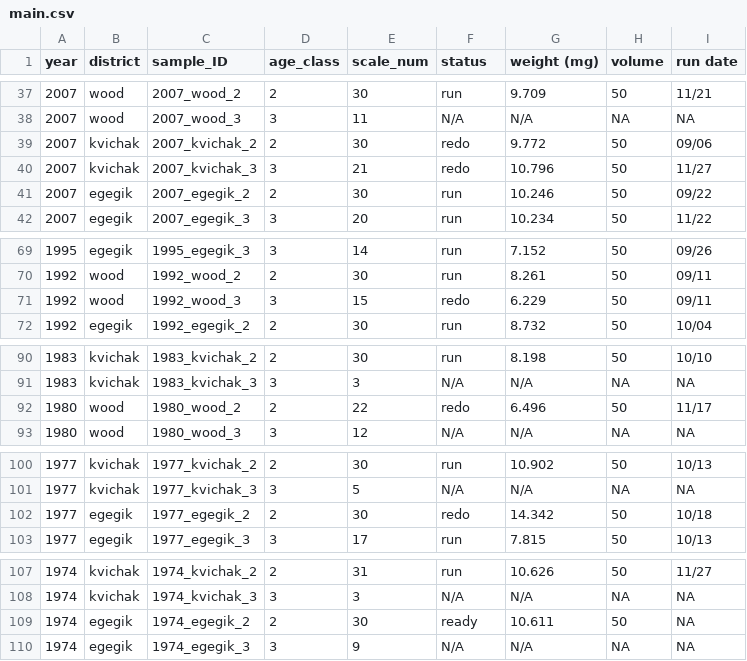
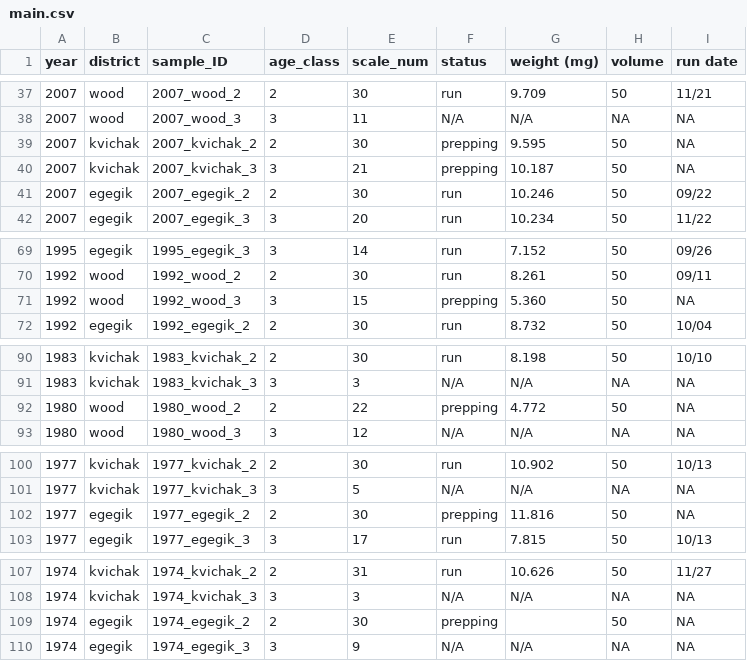
Before and after one commit to n-grace-henry/MS-Thesis, a CSV file: samples/main.csv, drawn as a sheet; only a part is shown, gaps mark what is left out.

Commit message:
Update main.csv

```diff
--- a/samples/main.csv
+++ b/samples/main.csv
@@ -38,4 +38,4 @@ year, district, sample_ID, age_class, scale_num, status, weight (mg), volume, ru
 2007, wood, 2007_wood_3, 3, 11, N/A, N/A, NA, NA
-2007, kvichak, 2007_kvichak_2, 2, 30, redo, 9.772, 50, 09/06
-2007, kvichak, 2007_kvichak_3, 3, 21, redo, 10.796, 50, 11/27
+2007, kvichak, 2007_kvichak_2, 2, 30, prepping, 9.595, 50, NA
+2007, kvichak, 2007_kvichak_3, 3, 21, prepping, 10.187, 50, NA
 2007, egegik, 2007_egegik_2, 2, 30, run, 10.246, 50, 09/22
@@ -70,3 +70,3 @@ year, district, sample_ID, age_class, scale_num, status, weight (mg), volume, ru
 1992, wood, 1992_wood_2, 2, 30, run, 8.261, 50, 09/11
-1992, wood, 1992_wood_3, 3, 15, redo, 6.229, 50, 09/11
+1992, wood, 1992_wood_3, 3, 15, prepping, 5.360, 50, NA
 1992, egegik, 1992_egegik_2, 2, 30, run, 8.732, 50, 10/04
@@ -91,3 +91,3 @@ year, district, sample_ID, age_class, scale_num, status, weight (mg), volume, ru
 1983, kvichak, 1983_kvichak_3, 3, 3, N/A, N/A, NA, NA
-1980, wood, 1980_wood_2, 2, 22, redo, 6.496, 50, 11/17
+1980, wood, 1980_wood_2, 2, 22, prepping, 4.772, 50, NA
 1980, wood, 1980_wood_3, 3, 12, N/A, N/A, NA, NA
@@ -101,3 +101,3 @@ year, district, sample_ID, age_class, scale_num, status, weight (mg), volume, ru
 1977, kvichak, 1977_kvichak_3, 3, 5, N/A, N/A, NA, NA
-1977, egegik, 1977_egegik_2, 2, 30, redo, 14.342, 50, 10/18
+1977, egegik, 1977_egegik_2, 2, 30, prepping, 11.816, 50, NA
 1977, egegik, 1977_egegik_3, 3, 17, run, 7.815, 50, 10/13
@@ -108,3 +108,3 @@ year, district, sample_ID, age_class, scale_num, status, weight (mg), volume, ru
 1974, kvichak, 1974_kvichak_3, 3, 3, N/A, N/A, NA, NA
-1974, egegik, 1974_egegik_2, 2, 30, ready, 10.611, 50, NA
+1974, egegik, 1974_egegik_2, 2, 30, prepping, , 50, NA
 1974, egegik, 1974_egegik_3, 3, 9, N/A, N/A, NA, NA
```
